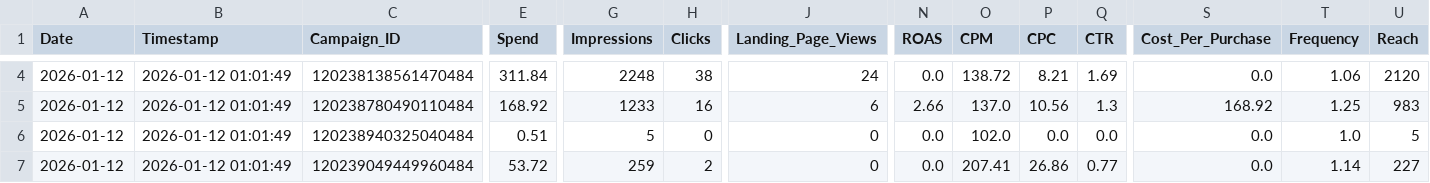
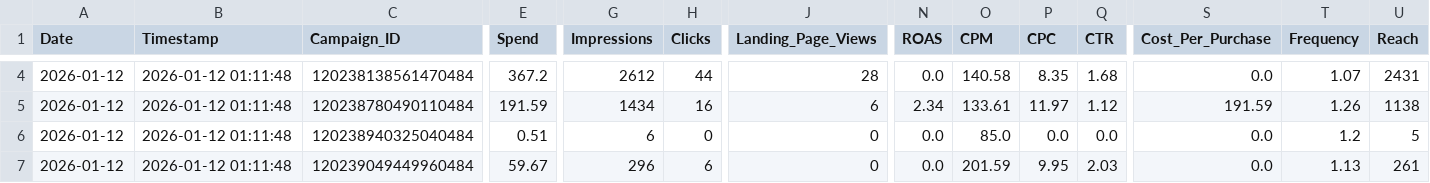
Before and after one commit to sreepathiyogi-blip/meta-live-dashboard, a CSV file: live_today_performance.csv, drawn as a sheet; only a part is shown, gaps mark what is left out; the diff covers the shown part only; the diff names each change by its address in the sheet, - before the commit and + after, or states it on an @@ line.

```diff
--- a/live_today_performance.csv
+++ b/live_today_performance.csv
-B4:B7 (Timestamp): 2026-01-12 01:01:49
+B4:B7 (Timestamp): 2026-01-12 01:11:48
-E4 (Spend): 311.84
+E4 (Spend): 367.2
-G4 (Impressions): 2248
+G4 (Impressions): 2612
-H4 (Clicks): 38
+H4 (Clicks): 44
-J4 (Landing_Page_Views): 24
+J4 (Landing_Page_Views): 28
-O4 (CPM): 138.72
+O4 (CPM): 140.58
-P4 (CPC): 8.21
+P4 (CPC): 8.35
-Q4 (CTR): 1.69
+Q4 (CTR): 1.68
-T4 (Frequency): 1.06
+T4 (Frequency): 1.07
-U4 (Reach): 2120
+U4 (Reach): 2431
-E5 (Spend): 168.92
+E5 (Spend): 191.59
-G5 (Impressions): 1233
+G5 (Impressions): 1434
-N5 (ROAS): 2.66
+N5 (ROAS): 2.34
-O5 (CPM): 137.0
+O5 (CPM): 133.61
-P5 (CPC): 10.56
+P5 (CPC): 11.97
-Q5 (CTR): 1.3
+Q5 (CTR): 1.12
-S5 (Cost_Per_Purchase): 168.92
+S5 (Cost_Per_Purchase): 191.59
-T5 (Frequency): 1.25
+T5 (Frequency): 1.26
-U5 (Reach): 983
+U5 (Reach): 1138
-G6 (Impressions): 5
+G6 (Impressions): 6
-O6 (CPM): 102.0
+O6 (CPM): 85.0
-T6 (Frequency): 1.0
+T6 (Frequency): 1.2
-E7 (Spend): 53.72
+E7 (Spend): 59.67
-G7 (Impressions): 259
+G7 (Impressions): 296
-H7 (Clicks): 2
+H7 (Clicks): 6
-O7 (CPM): 207.41
+O7 (CPM): 201.59
-P7 (CPC): 26.86
+P7 (CPC): 9.95
-Q7 (CTR): 0.77
+Q7 (CTR): 2.03
-T7 (Frequency): 1.14
+T7 (Frequency): 1.13
-U7 (Reach): 227
+U7 (Reach): 261
```
Also changed, not shown: 154 edited cells elsewhere in this file, complete_campaign_data.csv, daily_summary.csv, 2 other files.
